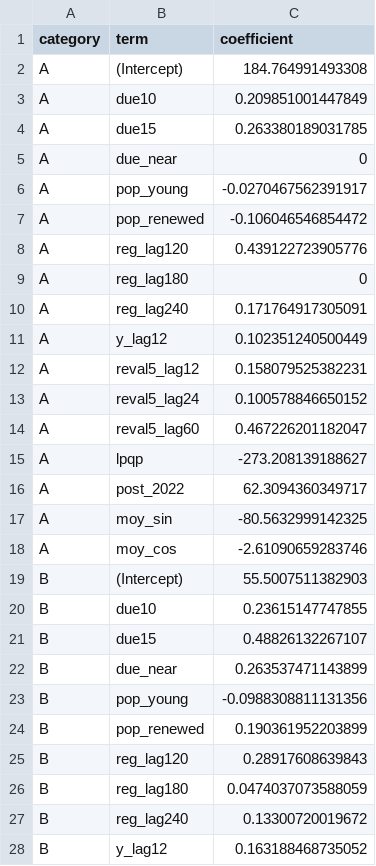
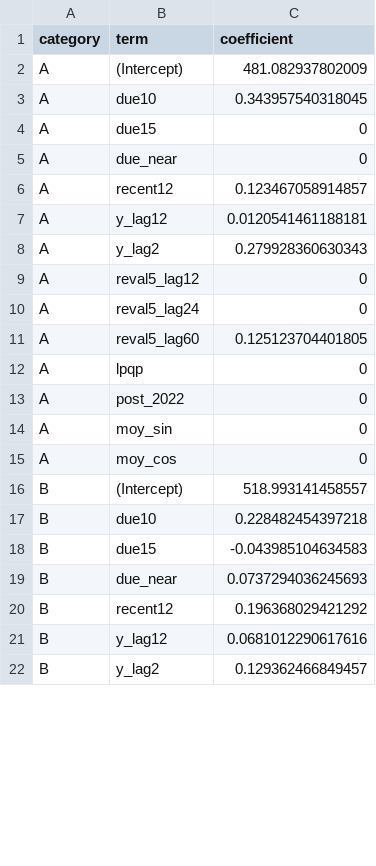
Before and after one commit to Nithesh1608/coe-intelligence, a CSV file: data/processed/model_experiment/enet_coefficients_production.csv, drawn as a sheet; only a part is shown; the diff covers the shown part only.

```diff
--- a/data/processed/model_experiment/enet_coefficients_production.csv
+++ b/data/processed/model_experiment/enet_coefficients_production.csv
@@ -1,28 +1,22 @@
 "category","term","coefficient"
-"A","(Intercept)",184.764991493308
-"A","due10",0.209851001447849
-"A","due15",0.263380189031785
+"A","(Intercept)",481.082937802009
+"A","due10",0.343957540318045
+"A","due15",0
 "A","due_near",0
-"A","pop_young",-0.0270467562391917
-"A","pop_renewed",-0.106046546854472
-"A","reg_lag120",0.439122723905776
-"A","reg_lag180",0
-"A","reg_lag240",0.171764917305091
-"A","y_lag12",0.102351240500449
-"A","reval5_lag12",0.158079525382231
-"A","reval5_lag24",0.100578846650152
-"A","reval5_lag60",0.467226201182047
-"A","lpqp",-273.208139188627
-"A","post_2022",62.3094360349717
-"A","moy_sin",-80.5632999142325
-"A","moy_cos",-2.61090659283746
-"B","(Intercept)",55.5007511382903
-"B","due10",0.23615147747855
-"B","due15",0.48826132267107
-"B","due_near",0.263537471143899
-"B","pop_young",-0.0988308811131356
-"B","pop_renewed",0.190361952203899
-"B","reg_lag120",0.28917608639843
-"B","reg_lag180",0.0474037073588059
-"B","reg_lag240",0.13300720019672
-"B","y_lag12",0.163188468735052
+"A","recent12",0.123467058914857
+"A","y_lag12",0.0120541461188181
+"A","y_lag2",0.279928360630343
+"A","reval5_lag12",0
+"A","reval5_lag24",0
+"A","reval5_lag60",0.125123704401805
+"A","lpqp",0
+"A","post_2022",0
+"A","moy_sin",0
+"A","moy_cos",0
+"B","(Intercept)",518.993141458557
+"B","due10",0.228482454397218
+"B","due15",-0.043985104634583
+"B","due_near",0.0737294036245693
+"B","recent12",0.196368029421292
+"B","y_lag12",0.0681012290617616
+"B","y_lag2",0.129362466849457
```
Also changed, not shown: 6 edited cells elsewhere in this file, data/processed/model_experiment/enet_coefficients_eval.csv, data/processed/model_experiment/forward_quota.csv, 21 other files.
